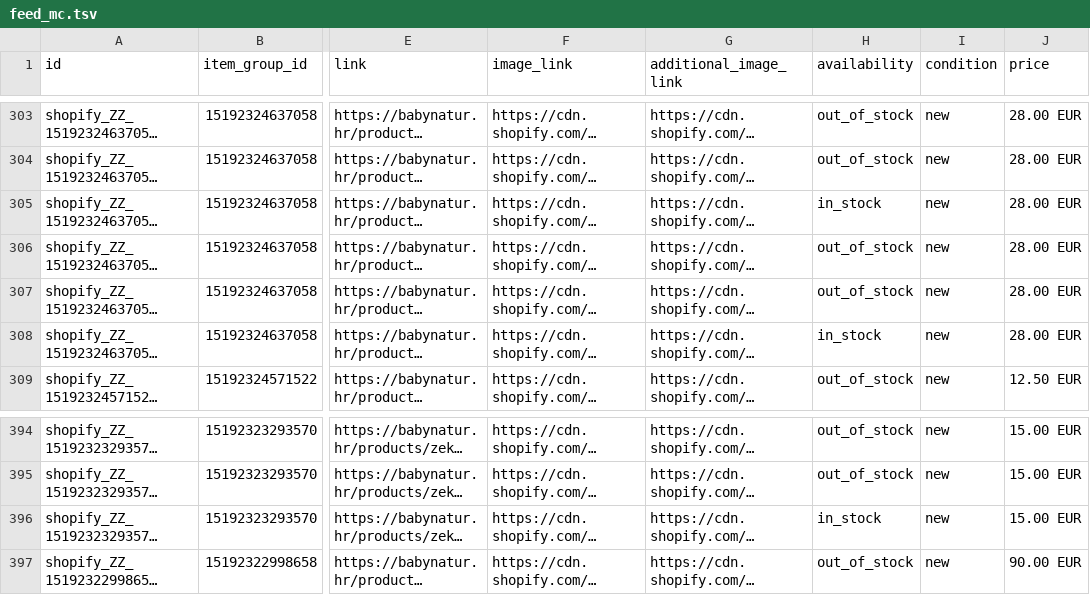
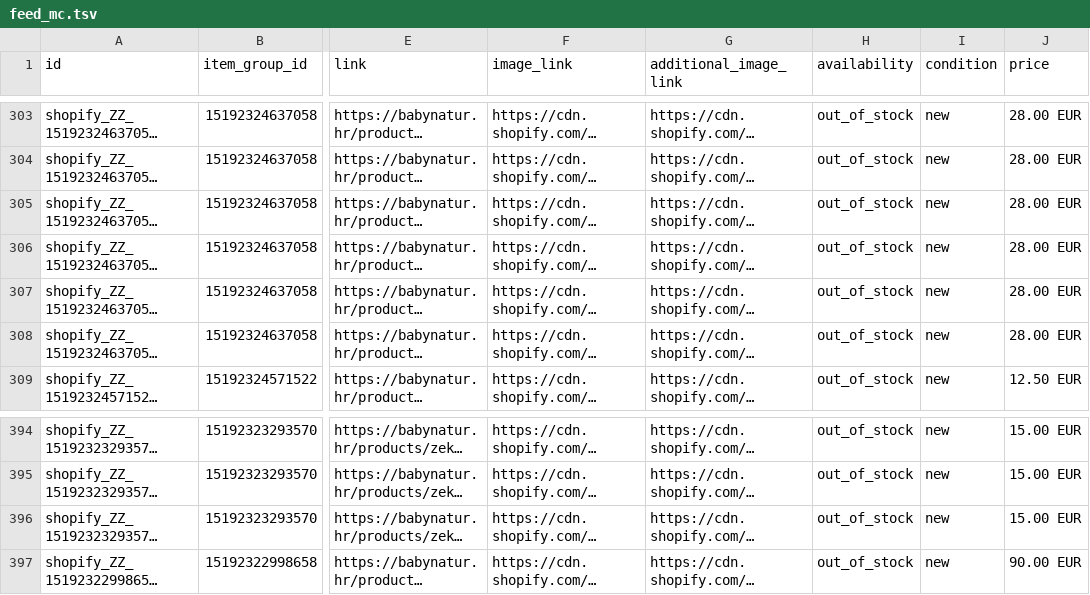
Before and after one commit to Vozimisko/shopify-google-feed, a TSV file: feed_mc.tsv, drawn as a sheet; only a part is shown, gaps mark what is left out; long unchanged cells end in …; the diff names each change by its address in the sheet, - before the commit and + after, or states it on an @@ line.

```diff
--- a/feed_mc.tsv
+++ b/feed_mc.tsv
-H305 (availability): in_stock
+H305 (availability): out_of_stock
-H308 (availability): in_stock
+H308 (availability): out_of_stock
-H396 (availability): in_stock
+H396 (availability): out_of_stock
```
